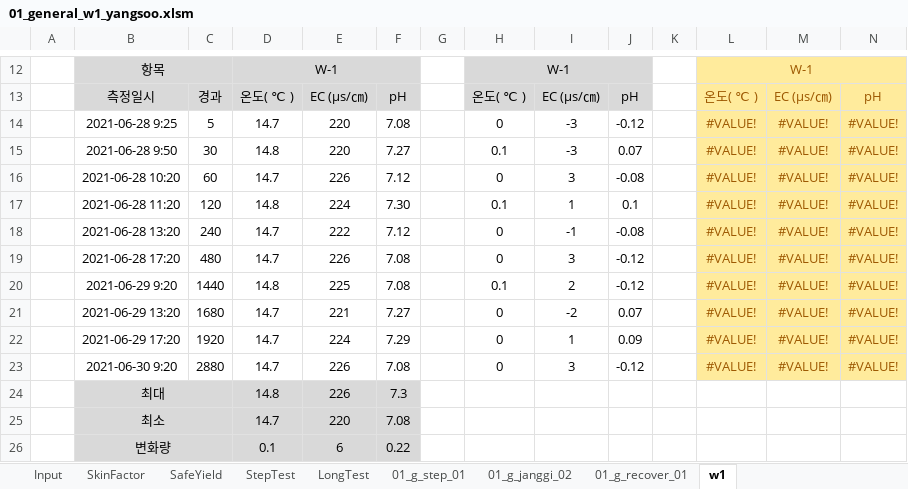
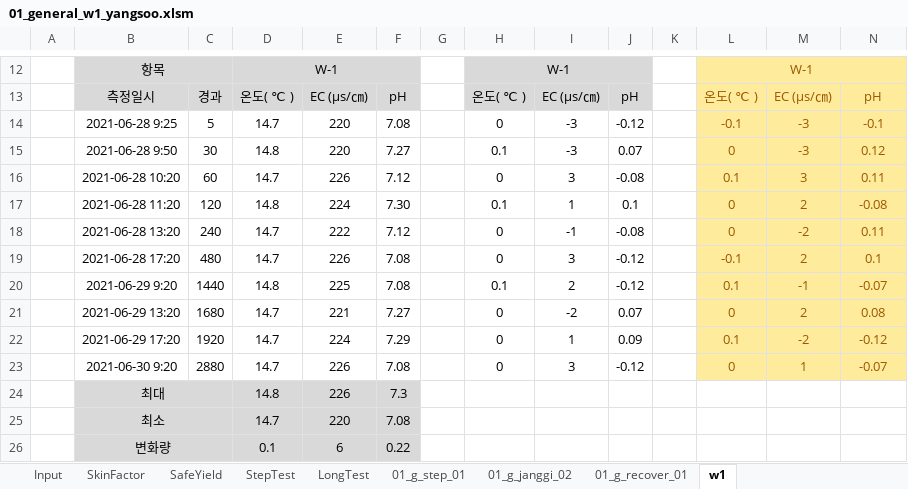
Before and after one commit to VB6Hobbyst7/02_Excel, an Excel workbook: 07_LandSlide/07_양수시험/01_general_w1_yangsoo.xlsm, sheet w1, drawn as a sheet; only a part is shown, gaps mark what is left out; values as stored, in another font and other column widths than the file's, no borders; charts and pictures not drawn; the diff names each change by its address in the sheet, - before the commit and + after, or states it on an @@ line.

```diff
--- a/07_LandSlide/07_양수시험/01_general_w1_yangsoo.xlsm (sheet w1)
+++ b/07_LandSlide/07_양수시험/01_general_w1_yangsoo.xlsm (sheet w1)
-L14: #VALUE!
+L14: -0.1
-M14:M15: #VALUE!
+M14:M15: -3
-N14: #VALUE!
+N14: -0.1
-L15: #VALUE!
+L15: 0
-N15: #VALUE!
+N15: 0.12
-L16: #VALUE!
+L16: 0.1
-M16: #VALUE!
+M16: 3
-N16: #VALUE!
+N16: 0.11
-L17:L18: #VALUE!
+L17:L18: 0
-M17: #VALUE!
+M17: 2
-N17: #VALUE!
+N17: -0.08
-M18: #VALUE!
+M18: -2
-N18: #VALUE!
+N18: 0.11
-L19: #VALUE!
+L19: -0.1
-M19: #VALUE!
+M19: 2
-N19: #VALUE!
+N19: 0.1
-L20: #VALUE!
+L20: 0.1
-M20: #VALUE!
+M20: -1
-N20: #VALUE!
+N20: -0.07
-L21: #VALUE!
+L21: 0
-M21: #VALUE!
+M21: 2
-N21: #VALUE!
+N21: 0.08
-L22: #VALUE!
+L22: 0.1
-M22: #VALUE!
+M22: -2
-N22: #VALUE!
+N22: -0.12
-L23: #VALUE!
+L23: 0
-M23: #VALUE!
+M23: 1
-N23: #VALUE!
+N23: -0.07
```
Also changed, not shown: sheet SkinFactor, charts or pictures, 07_LandSlide/09_기본관정데이타/A1_기본관정 데이타_General.xlsm.
